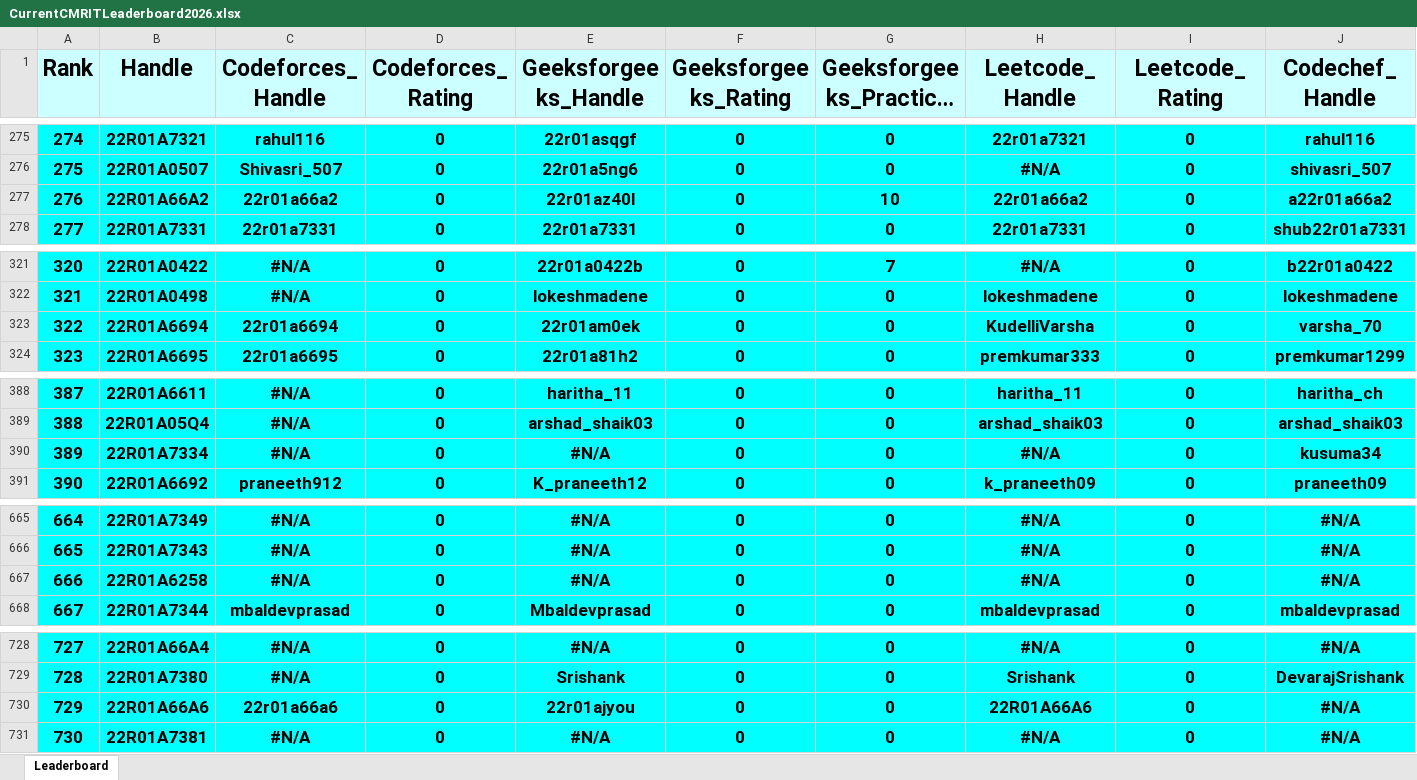
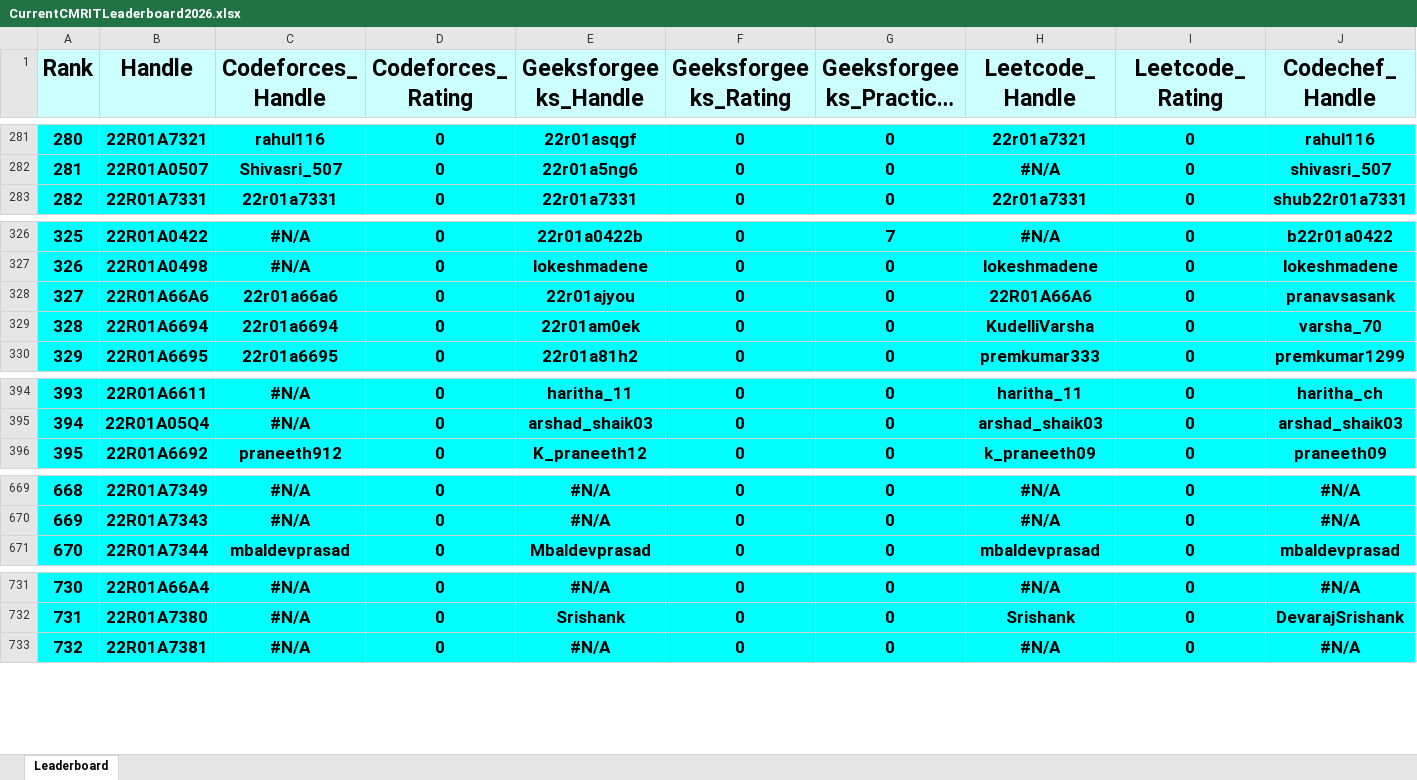
Before and after one commit to dog-broad/CMRIT2026Leaderboard, an Excel workbook: Leaderboards/CurrentCMRITLeaderboard2026.xlsx, sheet Leaderboard, drawn as a sheet; only a part is shown, gaps mark what is left out; long unchanged cells end in …; values as stored, in another font and other column widths than the file's, no borders; removed rows and columns are numbered as before the commit, all else as after; rows hold the shown columns only; the diff covers the shown part only; the diff names each change by its address in the sheet, - before the commit and + after, or states it on an @@ line.

```diff
--- a/Leaderboards/CurrentCMRITLeaderboard2026.xlsx (sheet Leaderboard)
+++ b/Leaderboards/CurrentCMRITLeaderboard2026.xlsx (sheet Leaderboard)
@@ column A (Rank) renumbered between rows 60 and 837 @@
-row 277: 276 | 22R01A66A2 | 22r01a66a2 | 0 | 22r01az40l | 0 | 10 | 22r01a66a2 | 0 | a22r01a66a2
+row 328: 327 | 22R01A66A6 | 22r01a66a6 | 0 | 22r01ajyou | 0 | 0 | 22R01A66A6 | 0 | pranavsasank
-row 390: 389 | 22R01A7334 | #N/A | 0 | #N/A | 0 | 0 | #N/A | 0 | kusuma34
-row 667: 666 | 22R01A6258 | #N/A | 0 | #N/A | 0 | 0 | #N/A | 0 | #N/A
-row 730: 729 | 22R01A66A6 | 22r01a66a6 | 0 | 22r01ajyou | 0 | 0 | 22R01A66A6 | 0 | #N/A
```
Also changed, not shown: 8 added rows, 5 removed rows and 19 edited cells elsewhere in this sheet.
